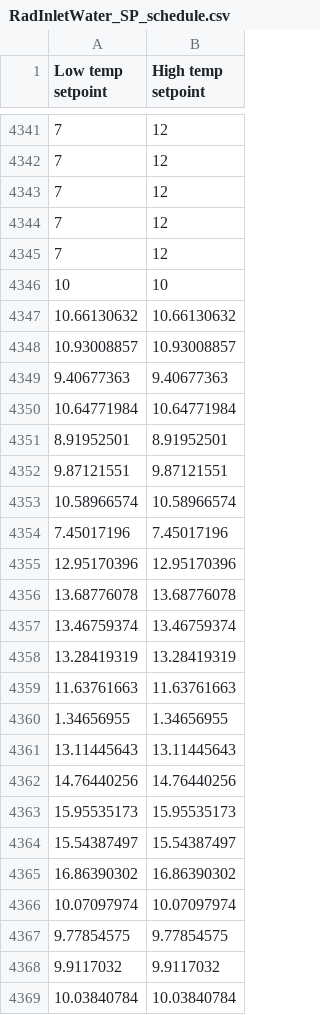
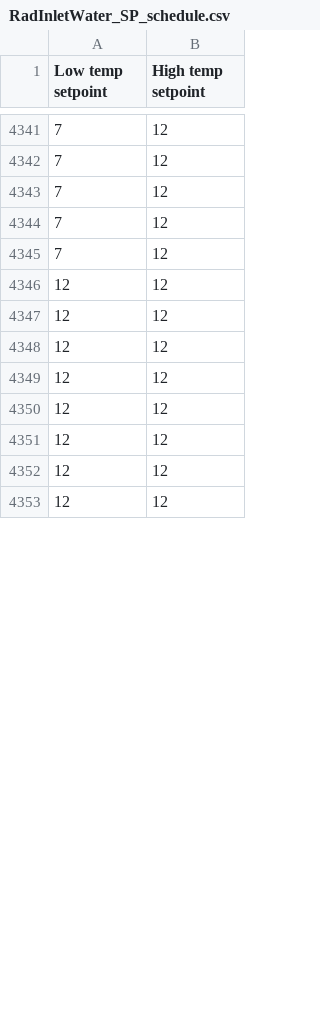
Before and after one commit to Fan-Feng/OptimizationFramework, a CSV file: ResultAnalysis/OptResult/RadInletWater_SP_schedule.csv, drawn as a sheet; only a part is shown, gaps mark what is left out; the diff covers the shown part only.

```diff
--- a/ResultAnalysis/OptResult/RadInletWater_SP_schedule.csv
+++ b/ResultAnalysis/OptResult/RadInletWater_SP_schedule.csv
@@ -4345,25 +4345,9 @@ Low temp setpoint,High temp setpoint
 7,12
-10,10
-10.66130632,10.66130632
-10.93008857,10.93008857
-9.40677363,9.40677363
-10.64771984,10.64771984
-8.91952501,8.91952501
-9.87121551,9.87121551
-10.58966574,10.58966574
-7.45017196,7.45017196
-12.95170396,12.95170396
-13.68776078,13.68776078
-13.46759374,13.46759374
-13.28419319,13.28419319
-11.63761663,11.63761663
-1.34656955,1.34656955
-13.11445643,13.11445643
-14.76440256,14.76440256
-15.95535173,15.95535173
-15.54387497,15.54387497
-16.86390302,16.86390302
-10.07097974,10.07097974
-9.77854575,9.77854575
-9.9117032,9.9117032
-10.03840784,10.03840784
+12,12
+12,12
+12,12
+12,12
+12,12
+12,12
+12,12
+12,12
```
Also changed, not shown: 16 added rows elsewhere in this file, ResultAnalysis/OptResult/testModel_v94_2day_V940_CFD_NoDOAS.csv, ResultAnalysis/OptResult/testModel_v94_2day_V940_CFD_NoDOASMeter.csv, 36 other files.
